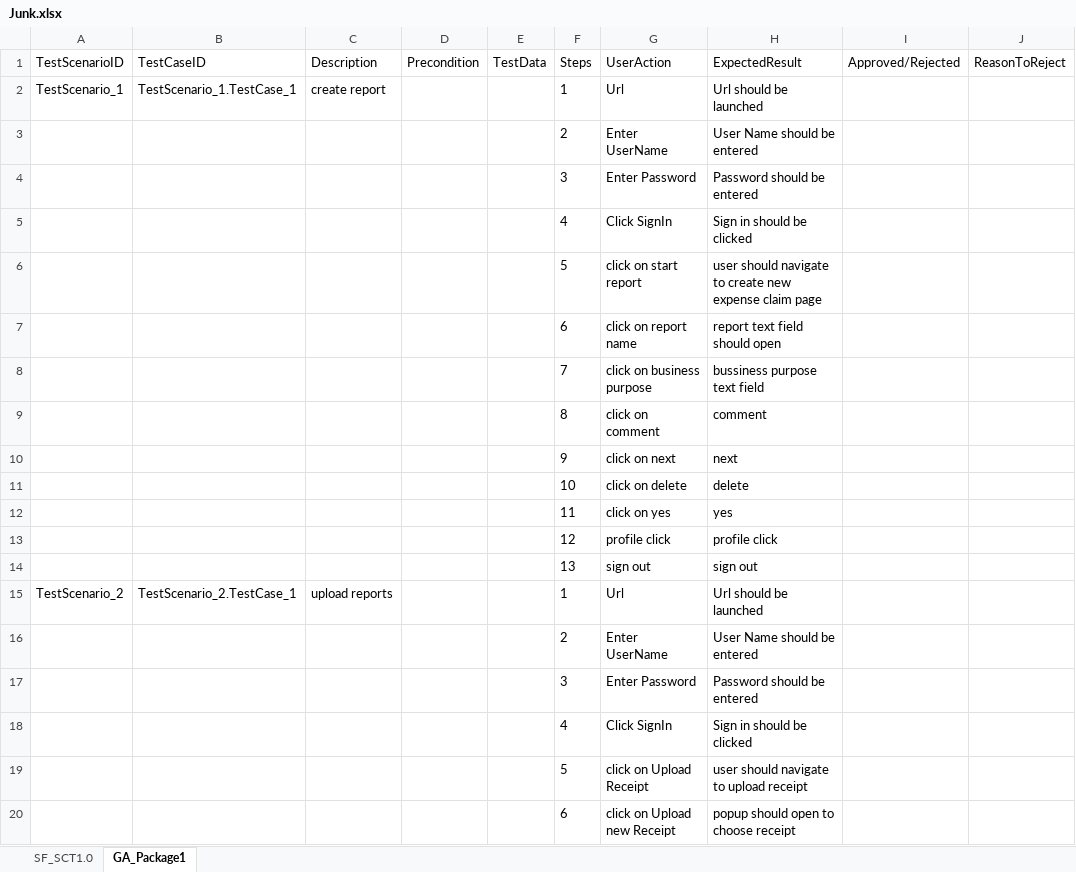
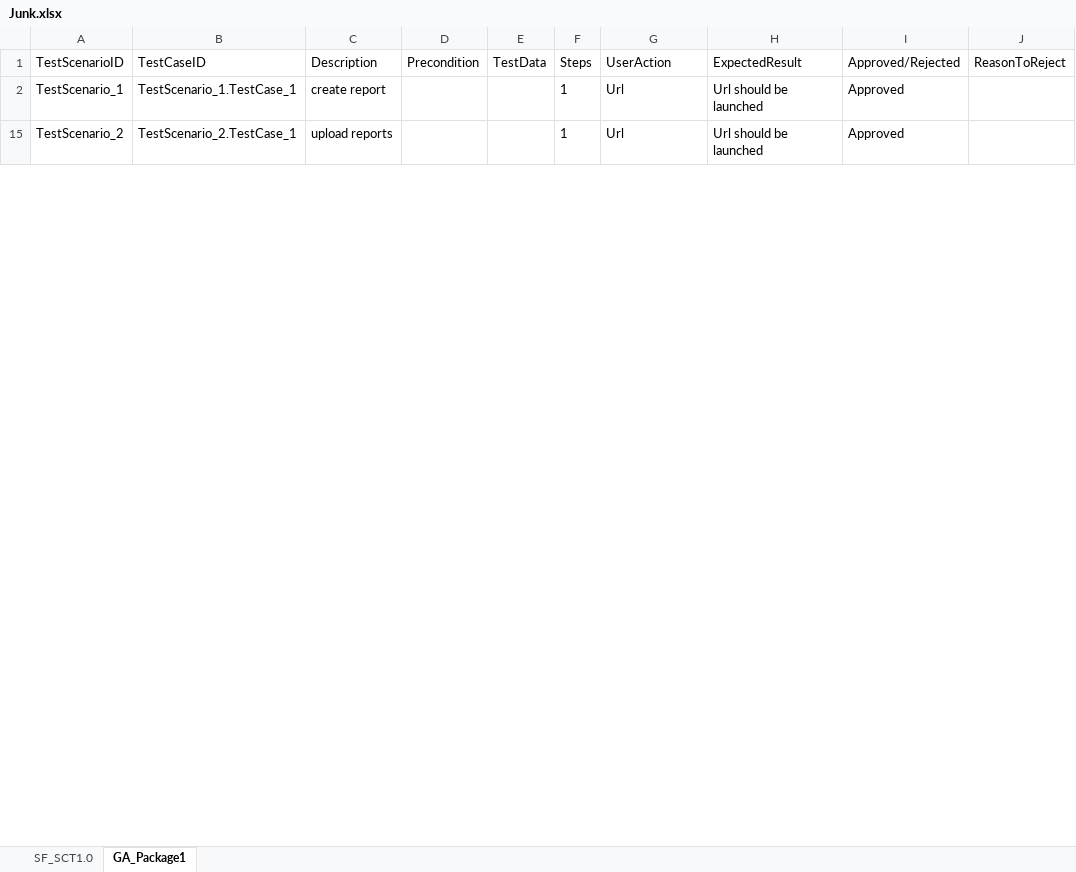
Before and after one commit to ShaikMohamedIrfan/IntegrationPackage1, an Excel workbook: Junk.xlsx, sheet GA_Package1, drawn as a sheet; only a part is shown; values as stored, in another font and other column widths than the file's, no borders; table styles not drawn; the diff covers the shown part only; the diff names each change by its address in the sheet, - before the commit and + after, or states it on an @@ line.

Commit message:
Add files via upload

```diff
--- a/Junk.xlsx (sheet GA_Package1)
+++ b/Junk.xlsx (sheet GA_Package1)
-I2 (Approved/Rejected): (empty)
+I2 (Approved/Rejected): Approved
@@ row 3 hidden:  |  |  |  |  | 2 | Enter UserName | User Name should be entered @@
@@ row 4 hidden:  |  |  |  |  | 3 | Enter Password | Password should be entered @@
@@ row 5 hidden:  |  |  |  |  | 4 | Click SignIn | Sign in should be clicked @@
@@ row 6 hidden:  |  |  |  |  | 5 | click on start report | user should navigate to create new expense claim page @@
@@ row 7 hidden:  |  |  |  |  | 6 | click on report name | report text field should open @@
@@ row 8 hidden:  |  |  |  |  | 7 | click on business purpose | bussiness purpose text field @@
@@ row 9 hidden:  |  |  |  |  | 8 | click on comment | comment @@
@@ row 10 hidden:  |  |  |  |  | 9 | click on next | next @@
@@ row 11 hidden:  |  |  |  |  | 10 | click on delete | delete @@
@@ row 12 hidden:  |  |  |  |  | 11 | click on yes | yes @@
@@ row 13 hidden:  |  |  |  |  | 12 | profile click | profile click @@
@@ row 14 hidden:  |  |  |  |  | 13 | sign out | sign out @@
-I15 (Approved/Rejected): (empty)
+I15 (Approved/Rejected): Approved
@@ row 16 hidden:  |  |  |  |  | 2 | Enter UserName | User Name should be entered @@
@@ row 17 hidden:  |  |  |  |  | 3 | Enter Password | Password should be entered @@
@@ row 18 hidden:  |  |  |  |  | 4 | Click SignIn | Sign in should be clicked @@
@@ row 19 hidden:  |  |  |  |  | 5 | click on Upload Receipt | user should navigate to upload receipt @@
@@ row 20 hidden:  |  |  |  |  | 6 | click on Upload new Receipt | popup should open to choose receipt @@
```
Also changed, not shown: 18 hidden or unhidden rows and 1 edited cell elsewhere in this sheet, sheet SF_SCT1.0.
